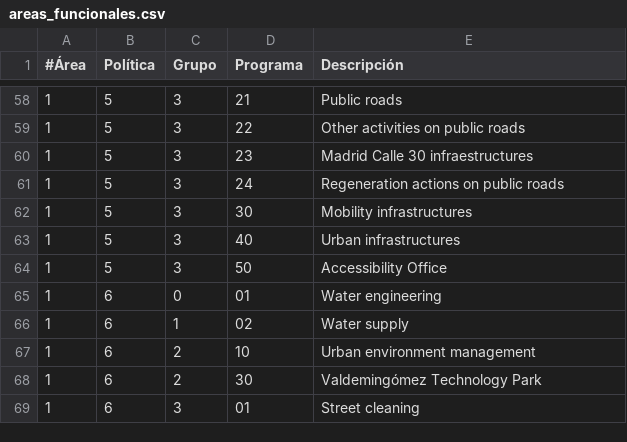
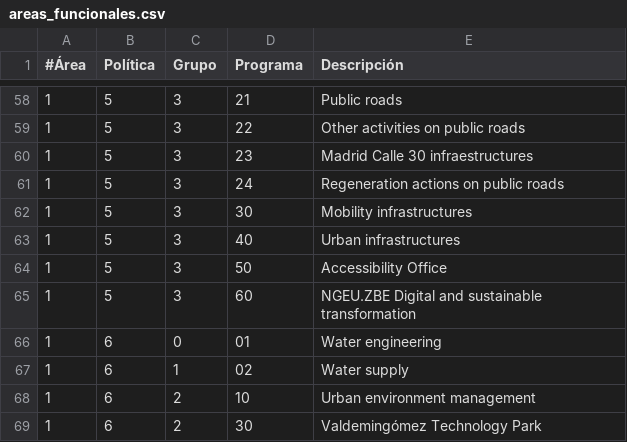
Before and after one commit to civio/presupuesto-madrid, a CSV file: data/en/areas_funcionales.csv, drawn as a sheet; only a part is shown, gaps mark what is left out; the shorter side is filled out with more unchanged rows.

Commit message:
Update areas_funcionales.csv

```diff
--- a/data/en/areas_funcionales.csv
+++ b/data/en/areas_funcionales.csv
@@ -64,2 +64,3 @@
 1;5;3;50;Accessibility Office
+1;5;3;60;NGEU.ZBE Digital and sustainable transformation
 1;6;0;01;Water engineering
```
